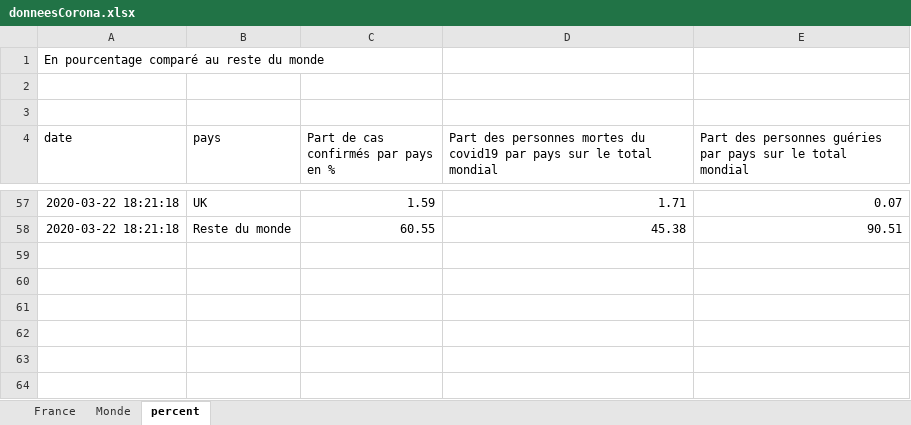
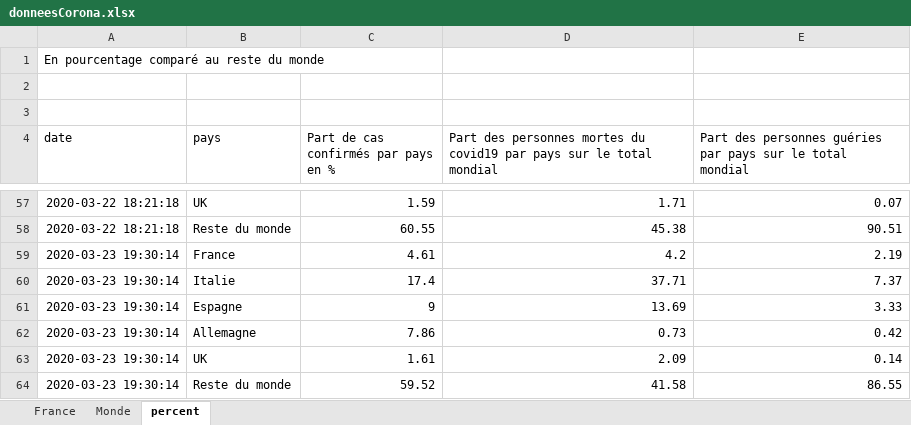
Before and after one commit to Theo0x1337/CoronaBot, an Excel workbook: data/donneesCorona.xlsx, sheet percent, drawn as a sheet; only a part is shown, gaps mark what is left out; values as stored, in another font and other column widths than the file's, no borders; charts and pictures not drawn; the diff names each change by its address in the sheet, - before the commit and + after, or states it on an @@ line.

Commit message:
mise a jour des donnees

```diff
--- a/data/donneesCorona.xlsx (sheet percent)
+++ b/data/donneesCorona.xlsx (sheet percent)
+row 59: 2020-03-23 19:30:14 | France | 4.61 | 4.2 | 2.19
+row 60: 2020-03-23 19:30:14 | Italie | 17.4 | 37.71 | 7.37
+row 61: 2020-03-23 19:30:14 | Espagne | 9 | 13.69 | 3.33
+row 62: 2020-03-23 19:30:14 | Allemagne | 7.86 | 0.73 | 0.42
+row 63: 2020-03-23 19:30:14 | UK | 1.61 | 2.09 | 0.14
+row 64: 2020-03-23 19:30:14 | Reste du monde | 59.52 | 41.58 | 86.55
```
Also changed, not shown: sheet Monde, sheet France.
